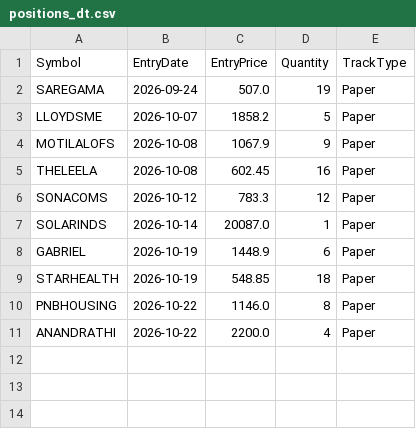
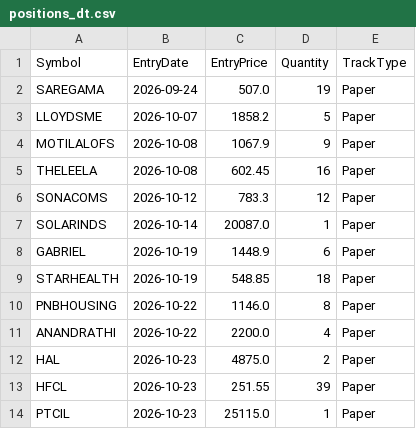
Before and after one commit to finnyrajmann/nse-dual_trend, a CSV file: data/positions_dt.csv, drawn as a sheet.

Commit message:
Auto-update — 2026-10-23

```diff
--- a/data/positions_dt.csv
+++ b/data/positions_dt.csv
@@ -11 +11,4 @@ PNBHOUSING,2026-10-22,1146.0,8,Paper
 ANANDRATHI,2026-10-22,2200.0,4,Paper
+HAL,2026-10-23,4875.0,2,Paper
+HFCL,2026-10-23,251.55,39,Paper
+PTCIL,2026-10-23,25115.0,1,Paper
```
